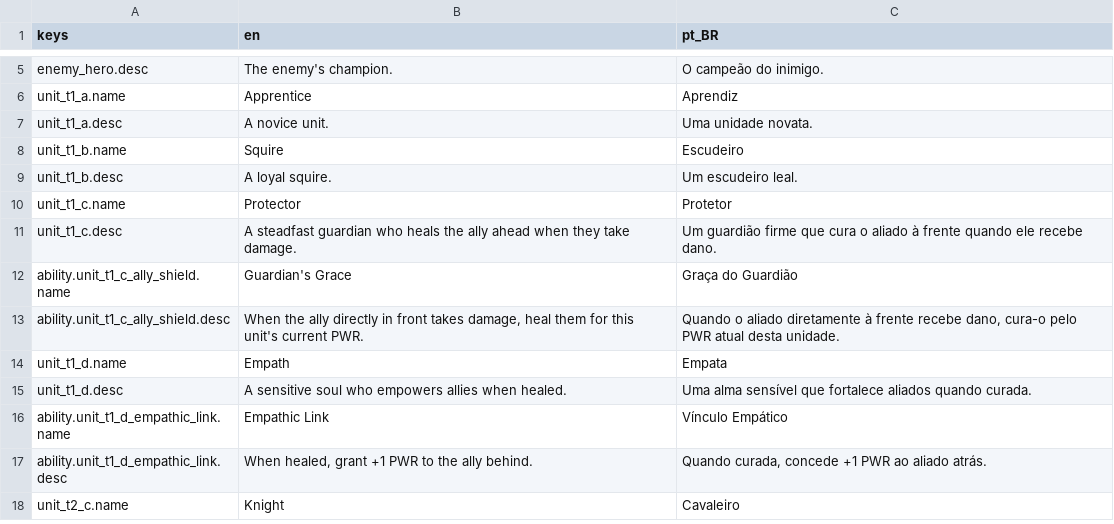
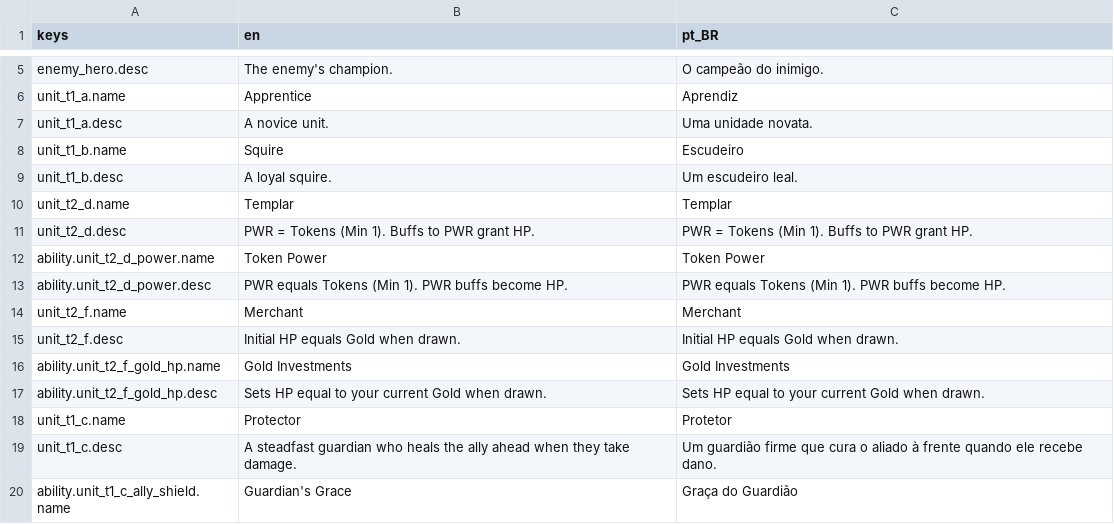
Before and after one commit to OVagamundo/Flashcard-Heroes, a CSV file: localization/game.csv, drawn as a sheet; only a part is shown, gaps mark what is left out; the shorter side is filled out with more unchanged rows.

Commit message:
new units created!

```diff
--- a/localization/game.csv
+++ b/localization/game.csv
@@ -9,2 +9,10 @@ unit_t1_b.name,Squire,Escudeiro
 unit_t1_b.desc,A loyal squire.,Um escudeiro leal.
+unit_t2_d.name,Templar,Templar
+unit_t2_d.desc,PWR = Tokens (Min 1). Buffs to PWR grant HP.,PWR = Tokens (Min 1). Buffs to PWR grant HP.
+ability.unit_t2_d_power.name,Token Power,Token Power
+ability.unit_t2_d_power.desc,PWR equals Tokens (Min 1). PWR buffs become HP.,PWR equals Tokens (Min 1). PWR buffs become HP.
+unit_t2_f.name,Merchant,Merchant
+unit_t2_f.desc,Initial HP equals Gold when drawn.,Initial HP equals Gold when drawn.
+ability.unit_t2_f_gold_hp.name,Gold Investments,Gold Investments
+ability.unit_t2_f_gold_hp.desc,Sets HP equal to your current Gold when drawn.,Sets HP equal to your current Gold when drawn.
 unit_t1_c.name,Protector,Protetor
```
Also changed, not shown: 21 other files.
